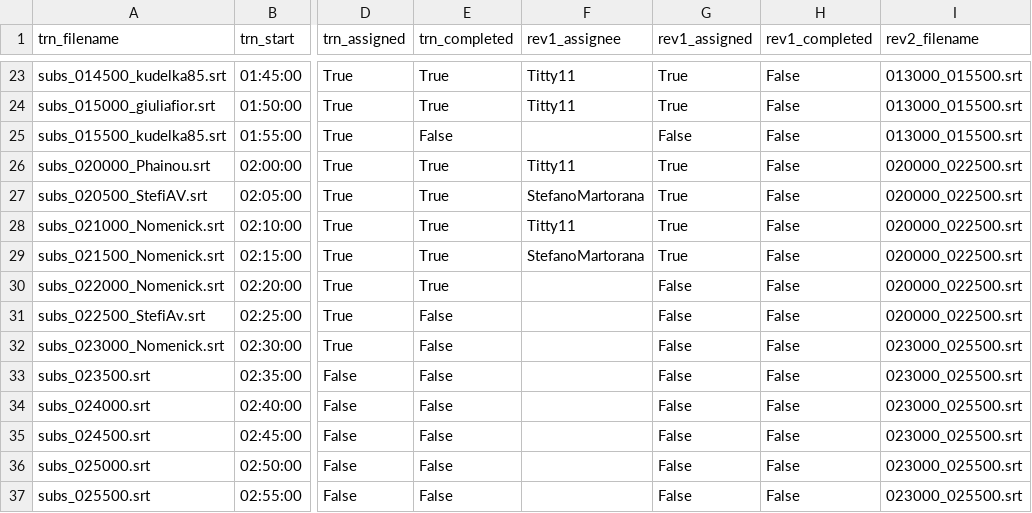
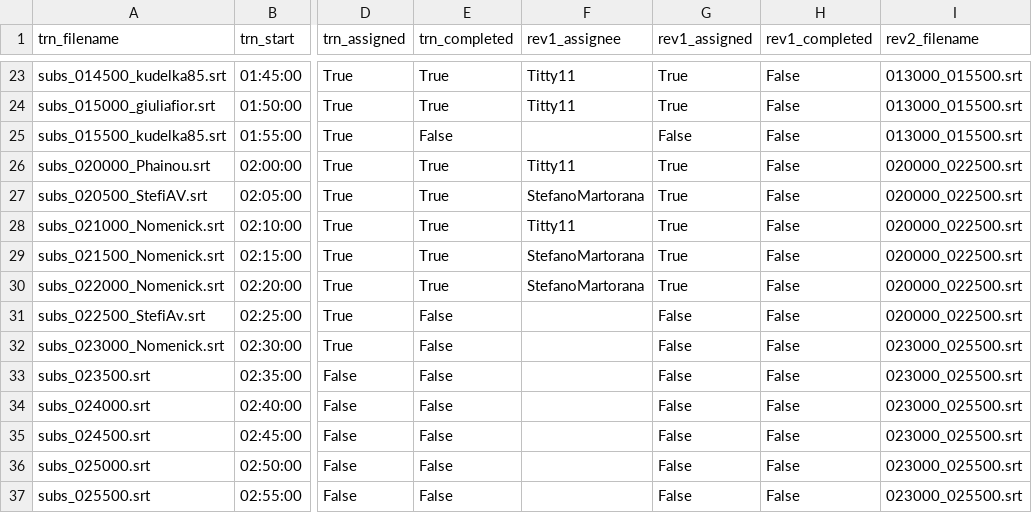
Before and after one commit to av-italia/subs, a CSV file: subs/arav/zz_avanzamento.csv, drawn as a sheet; only a part is shown, gaps mark what is left out; the diff names each change by its address in the sheet, - before the commit and + after, or states it on an @@ line.

Commit message:
update

```diff
--- a/subs/arav/zz_avanzamento.csv
+++ b/subs/arav/zz_avanzamento.csv
-F30 (rev1_assignee): (empty)
+F30 (rev1_assignee): StefanoMartorana
-G30 (rev1_assigned): False
+G30 (rev1_assigned): True
```
